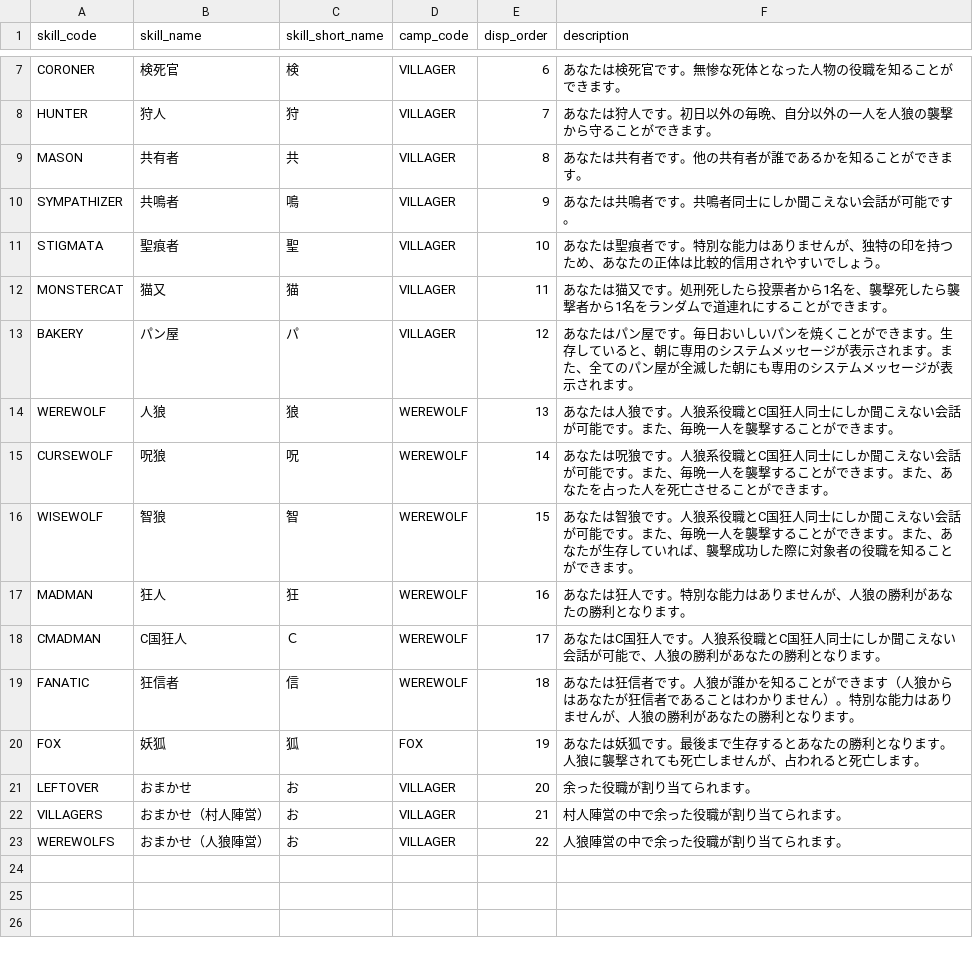
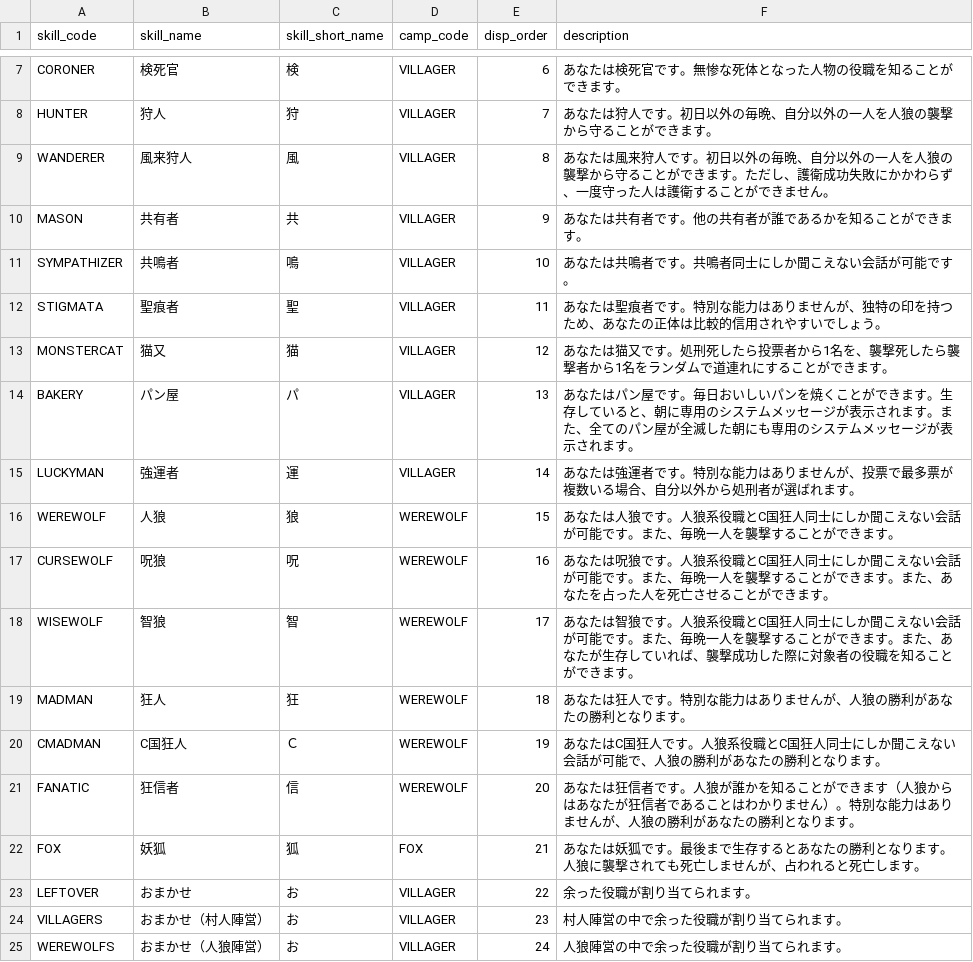
Before and after one commit to h-orito/firewolf, a TSV file: backend/dbflute_firewolfdb/playsql/data/common/tsv/UTF-8/04-SKILL.tsv, drawn as a sheet; only a part is shown, gaps mark what is left out.

```diff
--- a/backend/dbflute_firewolfdb/playsql/data/common/tsv/UTF-8/04-SKILL.tsv
+++ b/backend/dbflute_firewolfdb/playsql/data/common/tsv/UTF-8/04-SKILL.tsv
@@ -8,16 +8,18 @@ CORONER	検死官	検	VILLAGER	6	あなたは検死官です。無惨な死体
 HUNTER	狩人	狩	VILLAGER	7	あなたは狩人です。初日以外の毎晩、自分以外の一人を人狼の襲撃から守ることができます。
-MASON	共有者	共	VILLAGER	8	あなたは共有者です。他の共有者が誰であるかを知ることができます。
-SYMPATHIZER	共鳴者	鳴	VILLAGER	9	あなたは共鳴者です。共鳴者同士にしか聞こえない会話が可能です。
-STIGMATA	聖痕者	聖	VILLAGER	10	あなたは聖痕者です。特別な能力はありませんが、独特の印を持つため、あなたの正体は比較的信用されやすいでしょう。
-MONSTERCAT	猫又	猫	VILLAGER	11	あなたは猫又です。処刑死したら投票者から1名を、襲撃死したら襲撃者から1名をランダムで道連れにすることができます。
-BAKERY	パン屋	パ	VILLAGER	12	あなたはパン屋です。毎日おいしいパンを焼くことができます。生存していると、朝に専用のシステムメッセージが表示されます。また、全てのパン屋が全滅した朝にも専用のシステムメッセージが表示されます。
-WEREWOLF	人狼	狼	WEREWOLF	13	あなたは人狼です。人狼系役職とC国狂人同士にしか聞こえない会話が可能です。また、毎晩一人を襲撃することができます。
-CURSEWOLF	呪狼	呪	WEREWOLF	14	あなたは呪狼です。人狼系役職とC国狂人同士にしか聞こえない会話が可能です。また、毎晩一人を襲撃することができます。また、あなたを占った人を死亡させることができます。
-WISEWOLF	智狼	智	WEREWOLF	15	あなたは智狼です。人狼系役職とC国狂人同士にしか聞こえない会話が可能です。また、毎晩一人を襲撃することができます。また、あなたが生存していれば、襲撃成功した際に対象者の役職を知ることができます。
-MADMAN	狂人	狂	WEREWOLF	16	あなたは狂人です。特別な能力はありませんが、人狼の勝利があなたの勝利となります。
-CMADMAN	C国狂人	Ｃ	WEREWOLF	17	あなたはC国狂人です。人狼系役職とC国狂人同士にしか聞こえない会話が可能で、人狼の勝利があなたの勝利となります。
-FANATIC	狂信者	信	WEREWOLF	18	あなたは狂信者です。人狼が誰かを知ることができます（人狼からはあなたが狂信者であることはわかりません）。特別な能力はありませんが、人狼の勝利があなたの勝利となります。
-FOX	妖狐	狐	FOX	19	あなたは妖狐です。最後まで生存するとあなたの勝利となります。人狼に襲撃されても死亡しませんが、占われると死亡します。
-LEFTOVER	おまかせ	お	VILLAGER	20	余った役職が割り当てられます。
-VILLAGERS	おまかせ（村人陣営）	お	VILLAGER	21	村人陣営の中で余った役職が割り当てられます。
-WEREWOLFS	おまかせ（人狼陣営）	お	VILLAGER	22	人狼陣営の中で余った役職が割り当てられます。
+WANDERER	風来狩人	風	VILLAGER	8	あなたは風来狩人です。初日以外の毎晩、自分以外の一人を人狼の襲撃から守ることができます。ただし、護衛成功失敗にかかわらず、一度守った人は護衛することができません。
+MASON	共有者	共	VILLAGER	9	あなたは共有者です。他の共有者が誰であるかを知ることができます。
+SYMPATHIZER	共鳴者	鳴	VILLAGER	10	あなたは共鳴者です。共鳴者同士にしか聞こえない会話が可能です。
+STIGMATA	聖痕者	聖	VILLAGER	11	あなたは聖痕者です。特別な能力はありませんが、独特の印を持つため、あなたの正体は比較的信用されやすいでしょう。
+MONSTERCAT	猫又	猫	VILLAGER	12	あなたは猫又です。処刑死したら投票者から1名を、襲撃死したら襲撃者から1名をランダムで道連れにすることができます。
+BAKERY	パン屋	パ	VILLAGER	13	あなたはパン屋です。毎日おいしいパンを焼くことができます。生存していると、朝に専用のシステムメッセージが表示されます。また、全てのパン屋が全滅した朝にも専用のシステムメッセージが表示されます。
+LUCKYMAN	強運者	運	VILLAGER	14	あなたは強運者です。特別な能力はありませんが、投票で最多票が複数いる場合、自分以外から処刑者が選ばれます。
+WEREWOLF	人狼	狼	WEREWOLF	15	あなたは人狼です。人狼系役職とC国狂人同士にしか聞こえない会話が可能です。また、毎晩一人を襲撃することができます。
+CURSEWOLF	呪狼	呪	WEREWOLF	16	あなたは呪狼です。人狼系役職とC国狂人同士にしか聞こえない会話が可能です。また、毎晩一人を襲撃することができます。また、あなたを占った人を死亡させることができます。
+WISEWOLF	智狼	智	WEREWOLF	17	あなたは智狼です。人狼系役職とC国狂人同士にしか聞こえない会話が可能です。また、毎晩一人を襲撃することができます。また、あなたが生存していれば、襲撃成功した際に対象者の役職を知ることができます。
+MADMAN	狂人	狂	WEREWOLF	18	あなたは狂人です。特別な能力はありませんが、人狼の勝利があなたの勝利となります。
+CMADMAN	C国狂人	Ｃ	WEREWOLF	19	あなたはC国狂人です。人狼系役職とC国狂人同士にしか聞こえない会話が可能で、人狼の勝利があなたの勝利となります。
+FANATIC	狂信者	信	WEREWOLF	20	あなたは狂信者です。人狼が誰かを知ることができます（人狼からはあなたが狂信者であることはわかりません）。特別な能力はありませんが、人狼の勝利があなたの勝利となります。
+FOX	妖狐	狐	FOX	21	あなたは妖狐です。最後まで生存するとあなたの勝利となります。人狼に襲撃されても死亡しませんが、占われると死亡します。
+LEFTOVER	おまかせ	お	VILLAGER	22	余った役職が割り当てられます。
+VILLAGERS	おまかせ（村人陣営）	お	VILLAGER	23	村人陣営の中で余った役職が割り当てられます。
+WEREWOLFS	おまかせ（人狼陣営）	お	VILLAGER	24	人狼陣営の中で余った役職が割り当てられます。
```
Also changed, not shown: 30 other files.
